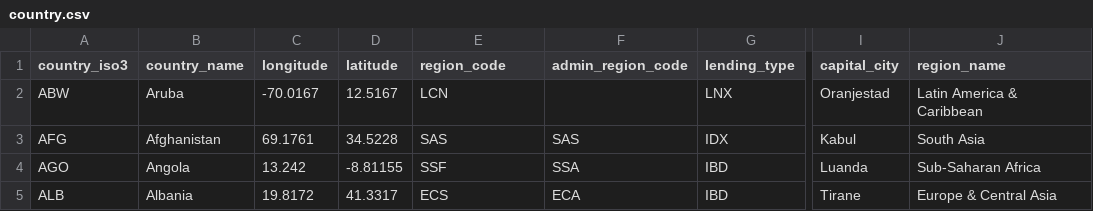
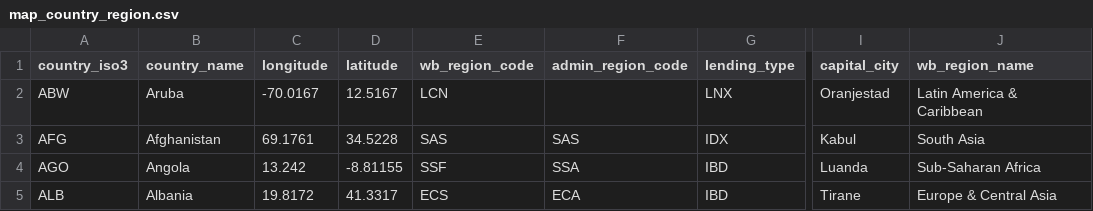
Before and after one commit to giorrgos/military_spending, a CSV file: wb_data/map_country_region.csv (was wb_data/country.csv), drawn as a sheet; only a part is shown, gaps mark what is left out; the diff names each change by its address in the sheet, - before the commit and + after, or states it on an @@ line.

```diff
--- a/wb_data/country.csv
+++ b/wb_data/map_country_region.csv
-E1: region_code
+E1: wb_region_code
-J1: region_name
+J1: wb_region_name
```
Also changed, not shown: wb_data/military_data.csv, 8 other files.
